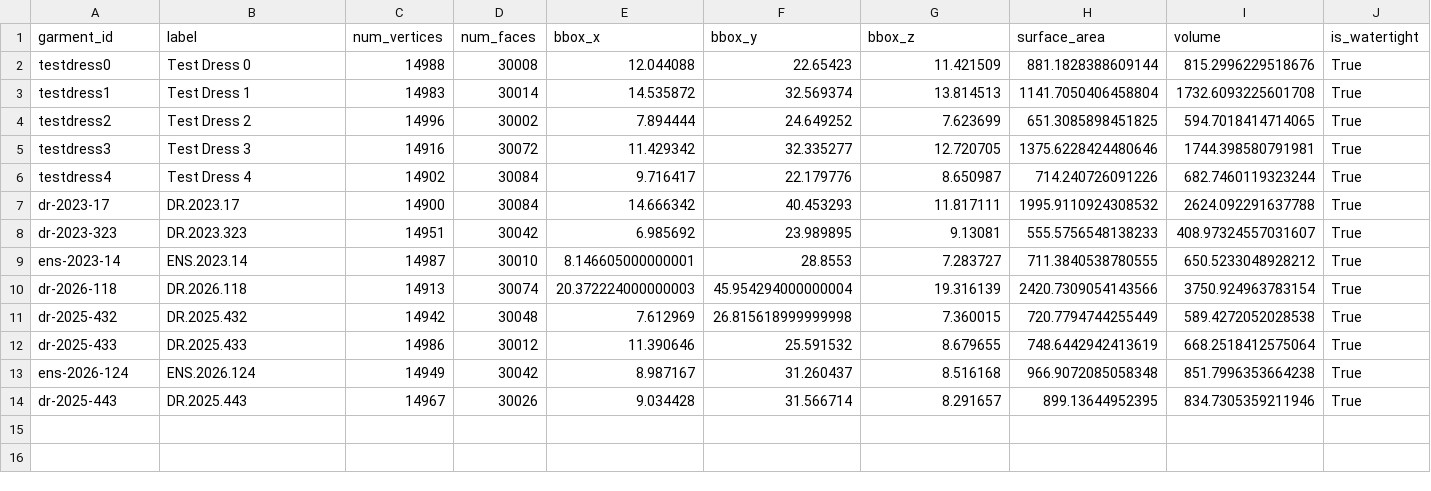
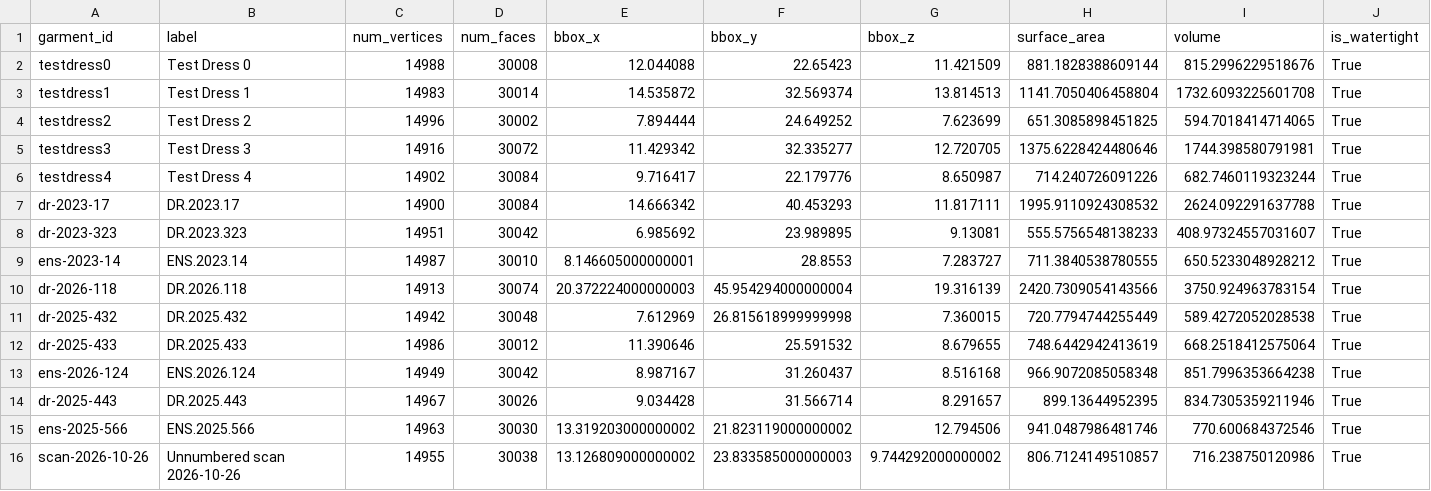
Before and after one commit to mattkoom11/garment-capture-pipeline, a CSV file: features.csv, drawn as a sheet; only a part is shown; rows hold the shown columns only; the diff names each change by its address in the sheet, - before the commit and + after, or states it on an @@ line.

Commit message:
new garments

```diff
--- a/features.csv
+++ b/features.csv
+row 15: ens-2025-566 | ENS.2025.566 | 14963 | 30030 | 13.319203000000002 | 21.823119000000002 | 12.794506 | 941.0487986481746 | 770.600684372546 | True
+row 16: scan-2026-10-26 | Unnumbered scan 2026-10-26 | 14955 | 30038 | 13.126809000000002 | 23.833585000000003 | 9.744292000000002 | 806.7124149510857 | 716.238750120986 | True
```
Also changed, not shown: cluster_assignments.csv, 3 other files.
